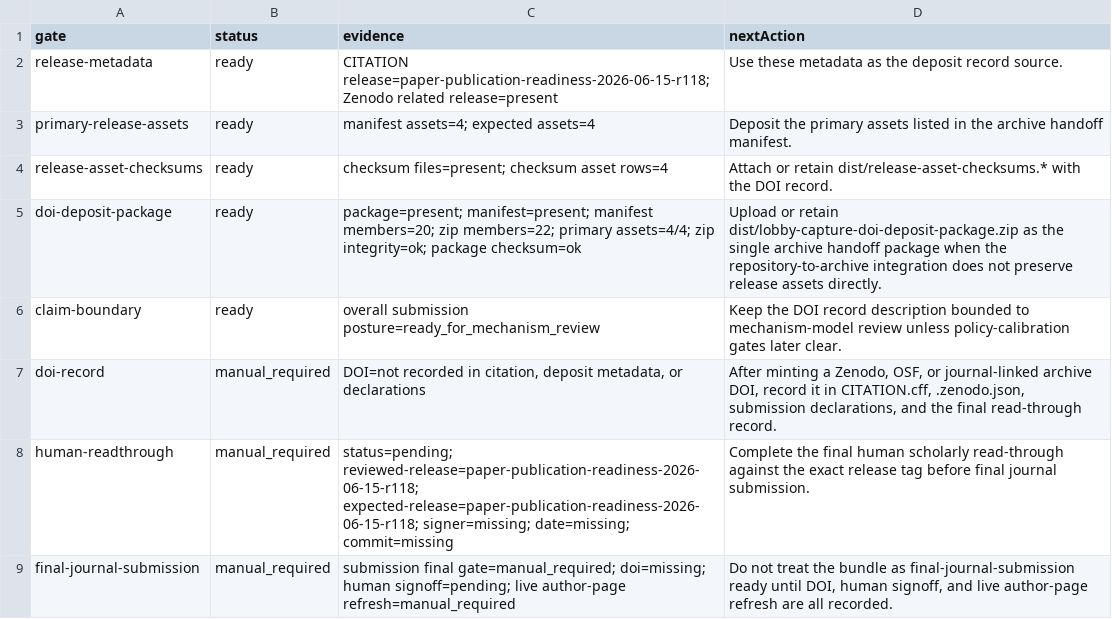
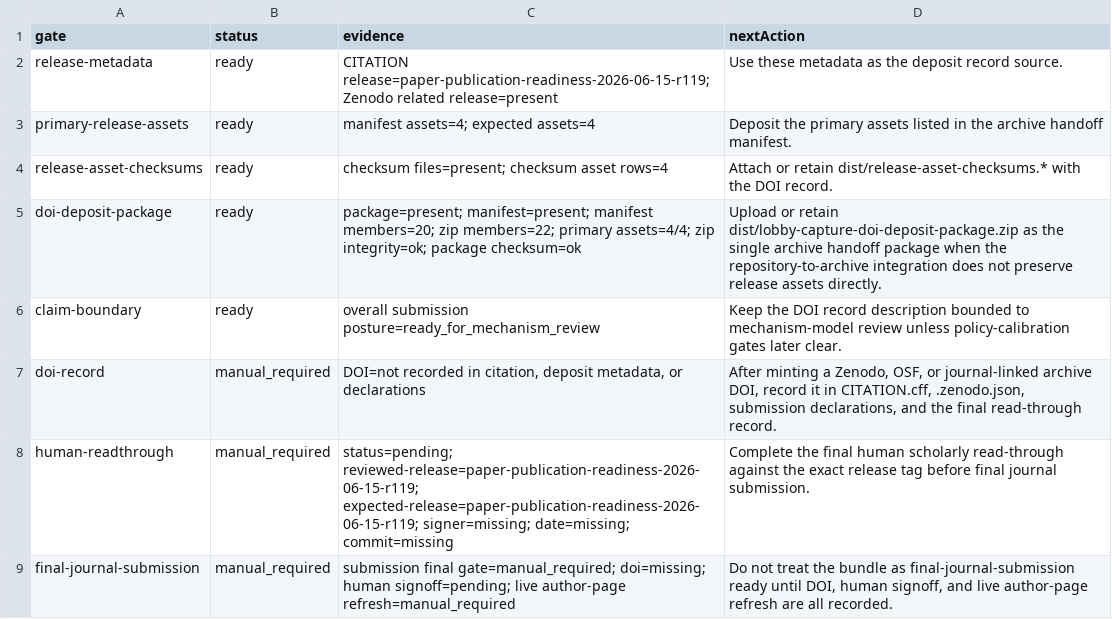
Before and after one commit to Jacoba1100254352/lobby-capture-simulator, a CSV file: reports/doi-deposit-readiness.csv, drawn as a sheet.

```diff
--- a/reports/doi-deposit-readiness.csv
+++ b/reports/doi-deposit-readiness.csv
@@ -1,3 +1,3 @@
 gate,status,evidence,nextAction
-release-metadata,ready,CITATION release=paper-publication-readiness-2026-06-15-r118; Zenodo related release=present,Use these metadata as the deposit record source.
+release-metadata,ready,CITATION release=paper-publication-readiness-2026-06-15-r119; Zenodo related release=present,Use these metadata as the deposit record source.
 primary-release-assets,ready,manifest assets=4; expected assets=4,Deposit the primary assets listed in the archive handoff manifest.
@@ -7,3 +7,3 @@ claim-boundary,ready,overall submission posture=ready_for_mechanism_review,Keep
 doi-record,manual_required,"DOI=not recorded in citation, deposit metadata, or declarations","After minting a Zenodo, OSF, or journal-linked archive DOI, record it in CITATION.cff, .zenodo.json, submission declarations, and the final read-through record."
-human-readthrough,manual_required,status=pending; reviewed-release=paper-publication-readiness-2026-06-15-r118; expected-release=paper-publication-readiness-2026-06-15-r118; signer=missing; date=missing; commit=missing,Complete the final human scholarly read-through against the exact release tag before final journal submission.
+human-readthrough,manual_required,status=pending; reviewed-release=paper-publication-readiness-2026-06-15-r119; expected-release=paper-publication-readiness-2026-06-15-r119; signer=missing; date=missing; commit=missing,Complete the final human scholarly read-through against the exact release tag before final journal submission.
 final-journal-submission,manual_required,submission final gate=manual_required; doi=missing; human signoff=pending; live author-page refresh=manual_required,"Do not treat the bundle as final-journal-submission ready until DOI, human signoff, and live author-page refresh are all recorded."
```
Also changed, not shown: reports/archive-handoff-manifest.csv, reports/latex-log-audit.csv, 25 other files.
